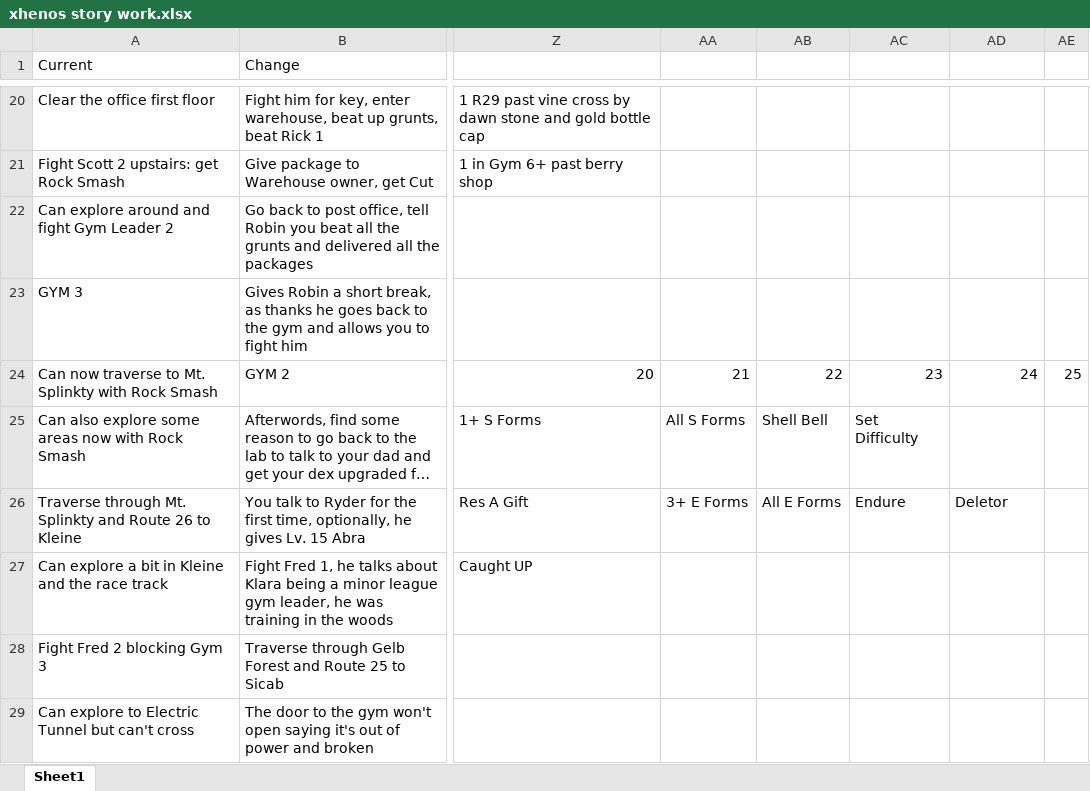
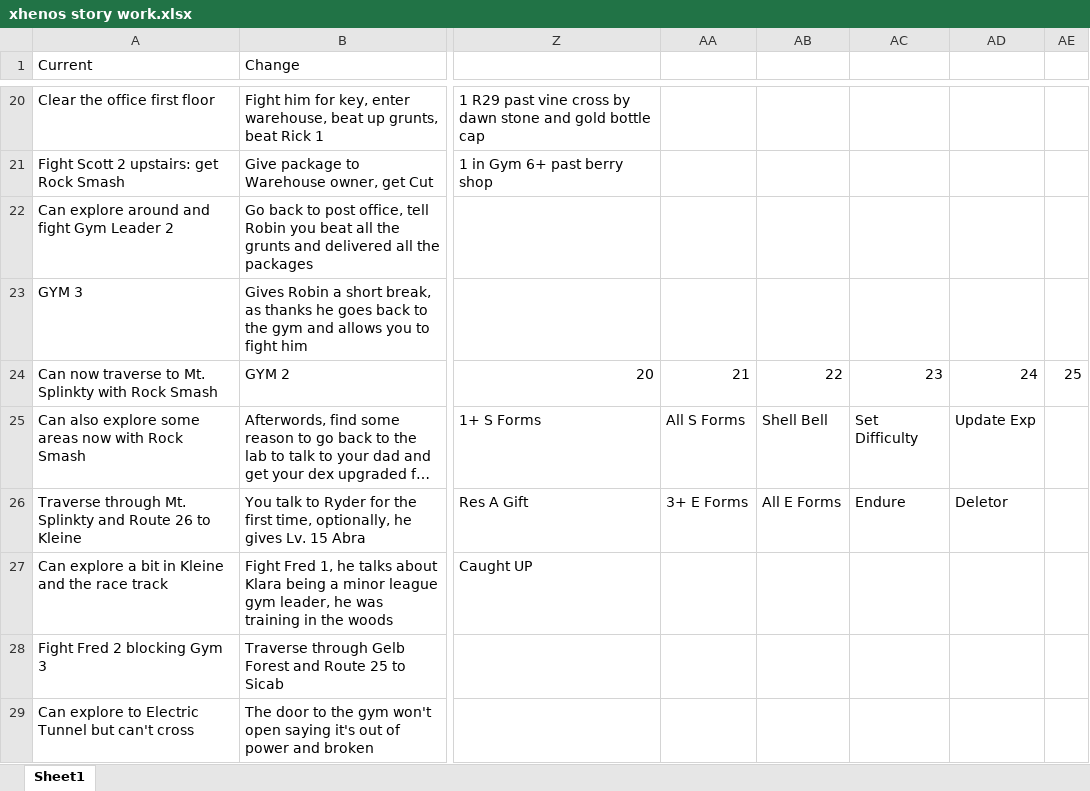
Before and after one commit to sjkuhnke/PokemonGame, an Excel workbook: stuff/xhenos story work.xlsx, sheet Sheet1, drawn as a sheet; only a part is shown, gaps mark what is left out; long unchanged cells end in …; values as stored, in another font and other column widths than the file's, no borders; the diff names each change by its address in the sheet, - before the commit and + after, or states it on an @@ line.

```diff
--- a/stuff/xhenos story work.xlsx (sheet Sheet1)
+++ b/stuff/xhenos story work.xlsx (sheet Sheet1)
-AD25: (empty)
+AD25: Update Exp
```
Also changed, not shown: 21 other files.
